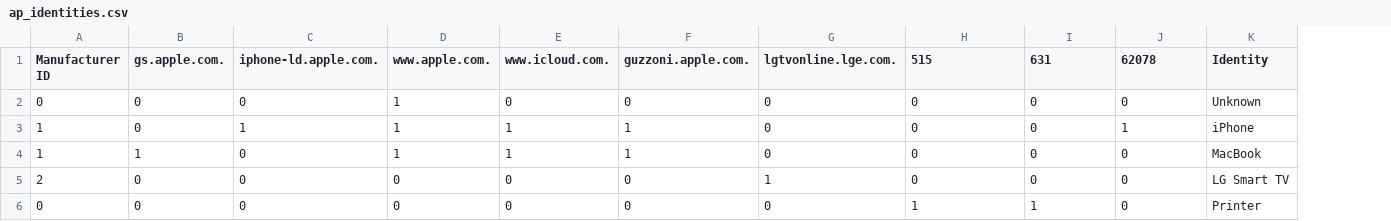
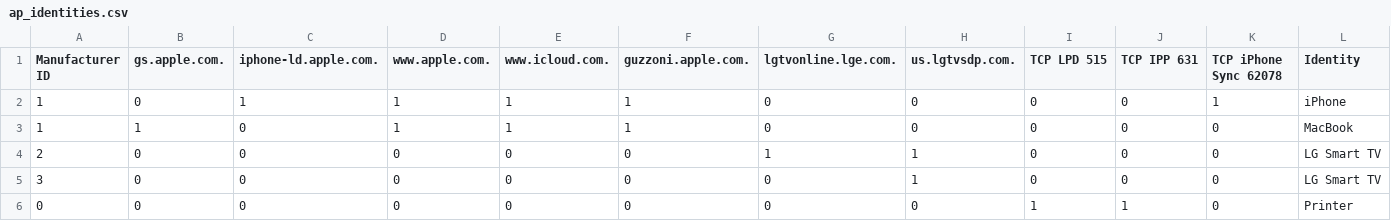
Before and after one commit to Brightgate/product, a CSV file: ap_identities.csv, drawn as a sheet; removed rows and columns are numbered as before the commit, all else as after; the diff names each change by its address in the sheet, - before the commit and + after, or states it on an @@ line.

Commit message:
Collect training data, evaluate models, add multinomial Bayes
Differential Revision: https://ph0.b10e.net/D29

```diff
--- a/ap_identities.csv
+++ b/ap_identities.csv
+column K (TCP iPhone Sync 62078), rows 2-4: 1 | 0 | 0; row 6: 0
-H1: 515
+H1: us.lgtvsdp.com.
-I1: 631
+I1: TCP LPD 515
-J1: 62078
+J1: TCP IPP 631
-row 2: 0 | 0 | 0 | 1 | 0 | 0 | 0 | 0 | 0 | 0 | Unknown
-J2 (TCP IPP 631): 1
+J2 (TCP IPP 631): 0
-H4 (us.lgtvsdp.com.): 0
+H4 (us.lgtvsdp.com.): 1
+row 5: 3 | 0 | 0 | 0 | 0 | 0 | 0 | 1 | 0 | 0 | 0 | LG Smart TV
-H6 (us.lgtvsdp.com.): 1
+H6 (us.lgtvsdp.com.): 0
-J6 (TCP IPP 631): 0
+J6 (TCP IPP 631): 1
```
Also changed, not shown: 8 other files.
